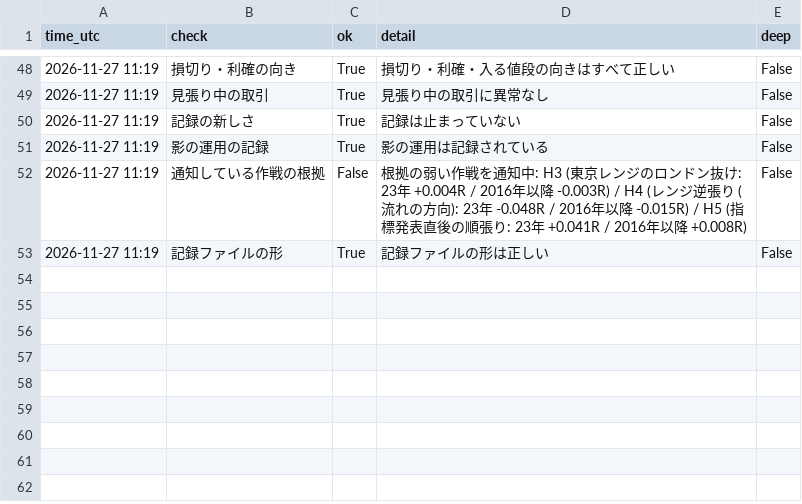
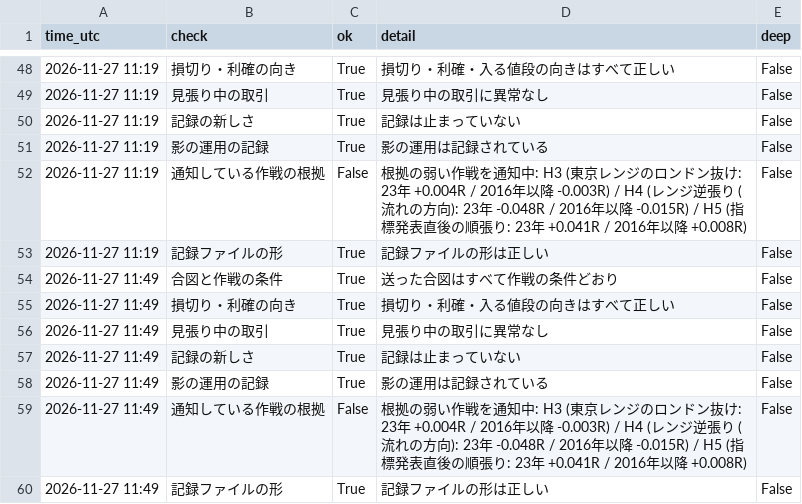
Before and after one commit to ke104-debug/fx-, a CSV file: journal/inspector.csv, drawn as a sheet; only a part is shown, gaps mark what is left out; the diff names each change by its address in the sheet, - before the commit and + after, or states it on an @@ line.

```diff
--- a/journal/inspector.csv
+++ b/journal/inspector.csv
+row 54: 2026-11-27 11:49 | 合図と作戦の条件 | True | 送った合図はすべて作戦の条件どおり | False
+row 55: 2026-11-27 11:49 | 損切り・利確の向き | True | 損切り・利確・入る値段の向きはすべて正しい | False
+row 56: 2026-11-27 11:49 | 見張り中の取引 | True | 見張り中の取引に異常なし | False
+row 57: 2026-11-27 11:49 | 記録の新しさ | True | 記録は止まっていない | False
+row 58: 2026-11-27 11:49 | 影の運用の記録 | True | 影の運用は記録されている | False
+row 59: 2026-11-27 11:49 | 通知している作戦の根拠 | False | 根拠の弱い作戦を通知中: H3 (東京レンジのロンドン抜け: 23年 +0.004R / 2016年以降 -0.003R) / H4 (レンジ逆張り (流れの方向): 23年 -0.048R / 2016年以降 -0.015R) / H5 (指標発表直後の順張り: 23年 +0.041R / 2016年以降 +0.008R) | False
+row 60: 2026-11-27 11:49 | 記録ファイルの形 | True | 記録ファイルの形は正しい | False
```
Also changed, not shown: journal/org.csv, 1 other file.
